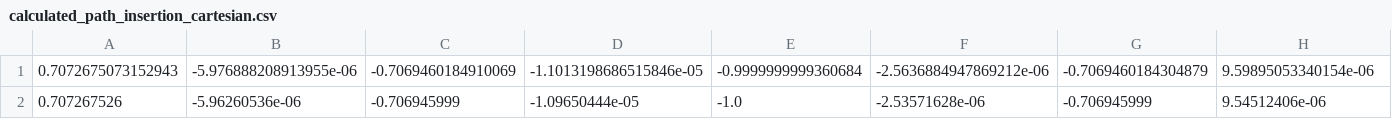
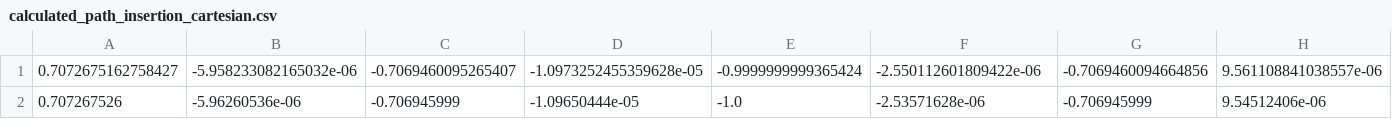
Before and after one commit to nils-sichert/RNM, a CSV file: kinematic_robot/scripts/Path/calculated_path_insertion_cartesian.csv, drawn as a sheet; only a part is shown; removed rows and columns are numbered as before the commit, all else as after; rows hold the shown columns only; the diff names each change by its address in the sheet, - before the commit and + after, or states it on an @@ line.

```diff
--- a/kinematic_robot/scripts/Path/calculated_path_insertion_cartesian.csv
+++ b/kinematic_robot/scripts/Path/calculated_path_insertion_cartesian.csv
-row 1: 0.7072675073152943 | -5.976888208913955e-06 | -0.7069460184910069 | -1.1013198686515846e-05 | -0.9999999999360684 | -2.5636884947869212e-06 | -0.7069460184304879 | 9.59895053340154e-06
+row 1: 0.7072675162758427 | -5.958233082165032e-06 | -0.7069460095265407 | -1.0973252455359628e-05 | -0.9999999999365424 | -2.550112601809422e-06 | -0.7069460094664856 | 9.561108841038557e-06
```
Also changed, not shown: kinematic_robot/scripts/Path/calculated_path_insertion_jointspace.csv, kinematic_robot/scripts/Path/calculated_path_preinsertion_cartesian.csv, 8 other files.
